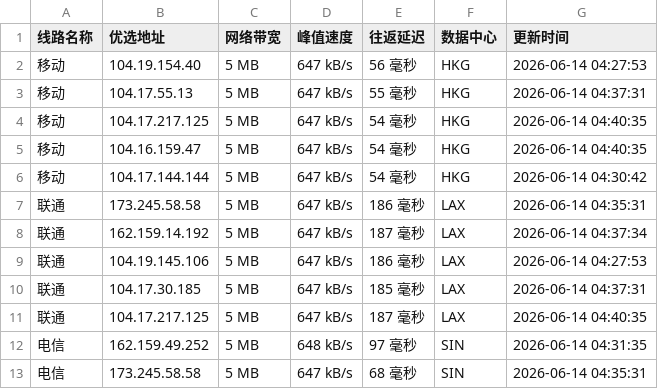
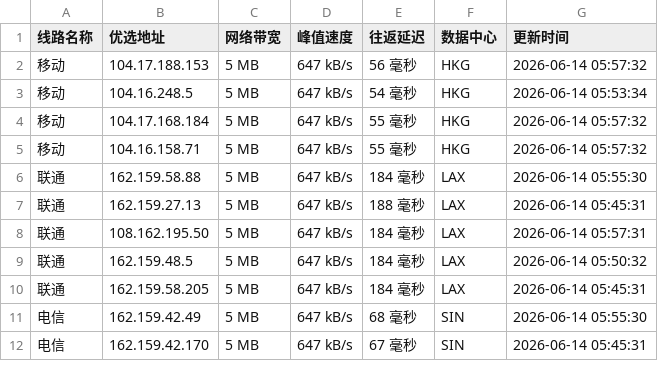
Before and after one commit to 748171997rui-afk/cfipyx, a CSV file: cfip.csv, drawn as a sheet; only a part is shown; the diff covers the shown part only.

```diff
--- a/cfip.csv
+++ b/cfip.csv
@@ -1,13 +1,12 @@
 线路名称,优选地址,网络带宽,峰值速度,往返延迟,数据中心,更新时间
-移动,104.19.154.40,5 MB,647 kB/s,56 毫秒,HKG,2026-06-14 04:27:53
-移动,104.17.55.13,5 MB,647 kB/s,55 毫秒,HKG,2026-06-14 04:37:31
-移动,104.17.217.125,5 MB,647 kB/s,54 毫秒,HKG,2026-06-14 04:40:35
-移动,104.16.159.47,5 MB,647 kB/s,54 毫秒,HKG,2026-06-14 04:40:35
-移动,104.17.144.144,5 MB,647 kB/s,54 毫秒,HKG,2026-06-14 04:30:42
-联通,173.245.58.58,5 MB,647 kB/s,186 毫秒,LAX,2026-06-14 04:35:31
-联通,162.159.14.192,5 MB,647 kB/s,187 毫秒,LAX,2026-06-14 04:37:34
-联通,104.19.145.106,5 MB,647 kB/s,186 毫秒,LAX,2026-06-14 04:27:53
-联通,104.17.30.185,5 MB,647 kB/s,185 毫秒,LAX,2026-06-14 04:37:31
-联通,104.17.217.125,5 MB,647 kB/s,187 毫秒,LAX,2026-06-14 04:40:35
-电信,162.159.49.252,5 MB,648 kB/s,97 毫秒,SIN,2026-06-14 04:31:35
-电信,173.245.58.58,5 MB,647 kB/s,68 毫秒,SIN,2026-06-14 04:35:31
+移动,104.17.188.153,5 MB,647 kB/s,56 毫秒,HKG,2026-06-14 05:57:32
+移动,104.16.248.5,5 MB,647 kB/s,54 毫秒,HKG,2026-06-14 05:53:34
+移动,104.17.168.184,5 MB,647 kB/s,55 毫秒,HKG,2026-06-14 05:57:32
+移动,104.16.158.71,5 MB,647 kB/s,55 毫秒,HKG,2026-06-14 05:57:32
+联通,162.159.58.88,5 MB,647 kB/s,184 毫秒,LAX,2026-06-14 05:55:30
+联通,162.159.27.13,5 MB,647 kB/s,188 毫秒,LAX,2026-06-14 05:45:31
+联通,108.162.195.50,5 MB,647 kB/s,184 毫秒,LAX,2026-06-14 05:57:31
+联通,162.159.48.5,5 MB,647 kB/s,184 毫秒,LAX,2026-06-14 05:50:32
+联通,162.159.58.205,5 MB,647 kB/s,184 毫秒,LAX,2026-06-14 05:45:31
+电信,162.159.42.49,5 MB,647 kB/s,68 毫秒,SIN,2026-06-14 05:55:30
+电信,162.159.42.170,5 MB,647 kB/s,67 毫秒,SIN,2026-06-14 05:45:31
```
Also changed, not shown: 9 edited cells elsewhere in this file, 1 other file.
